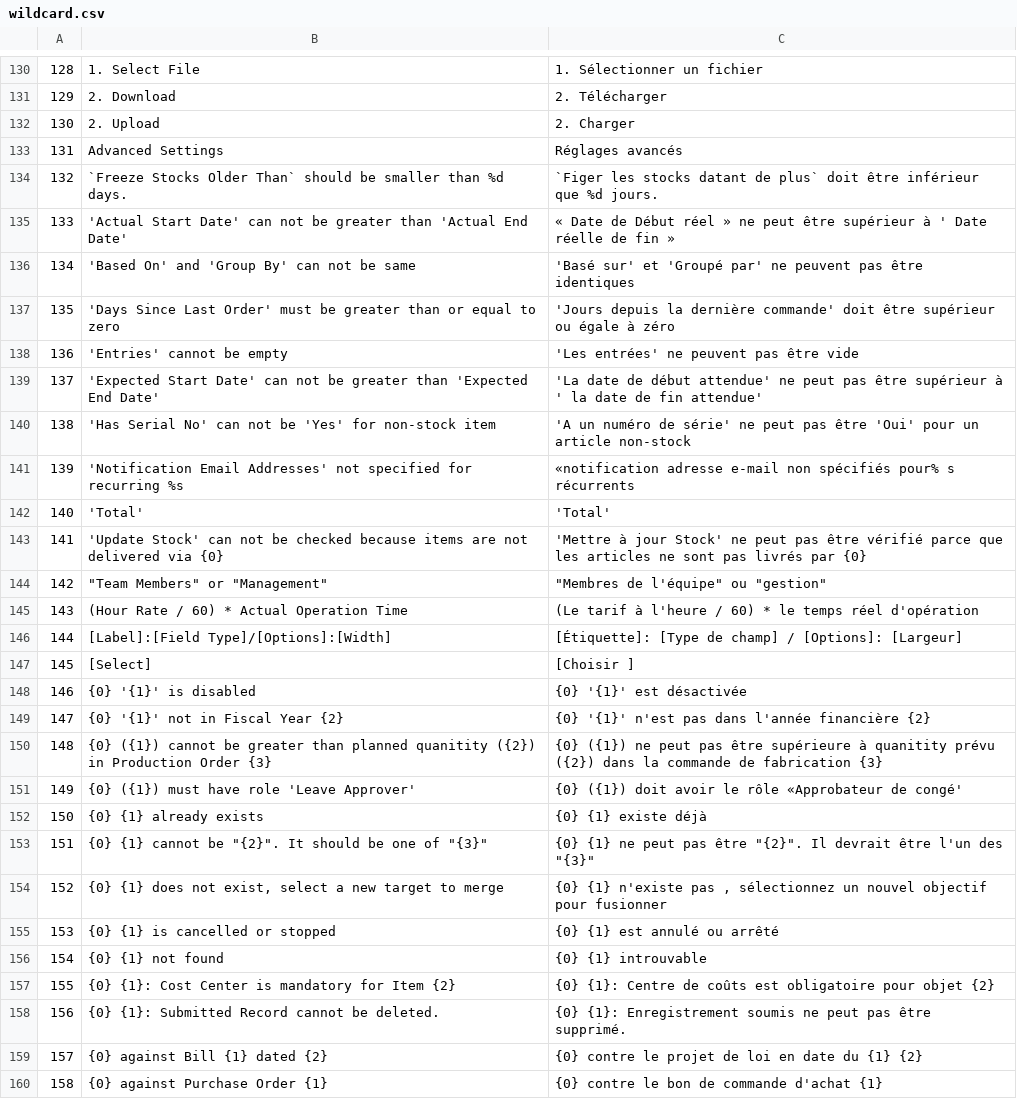
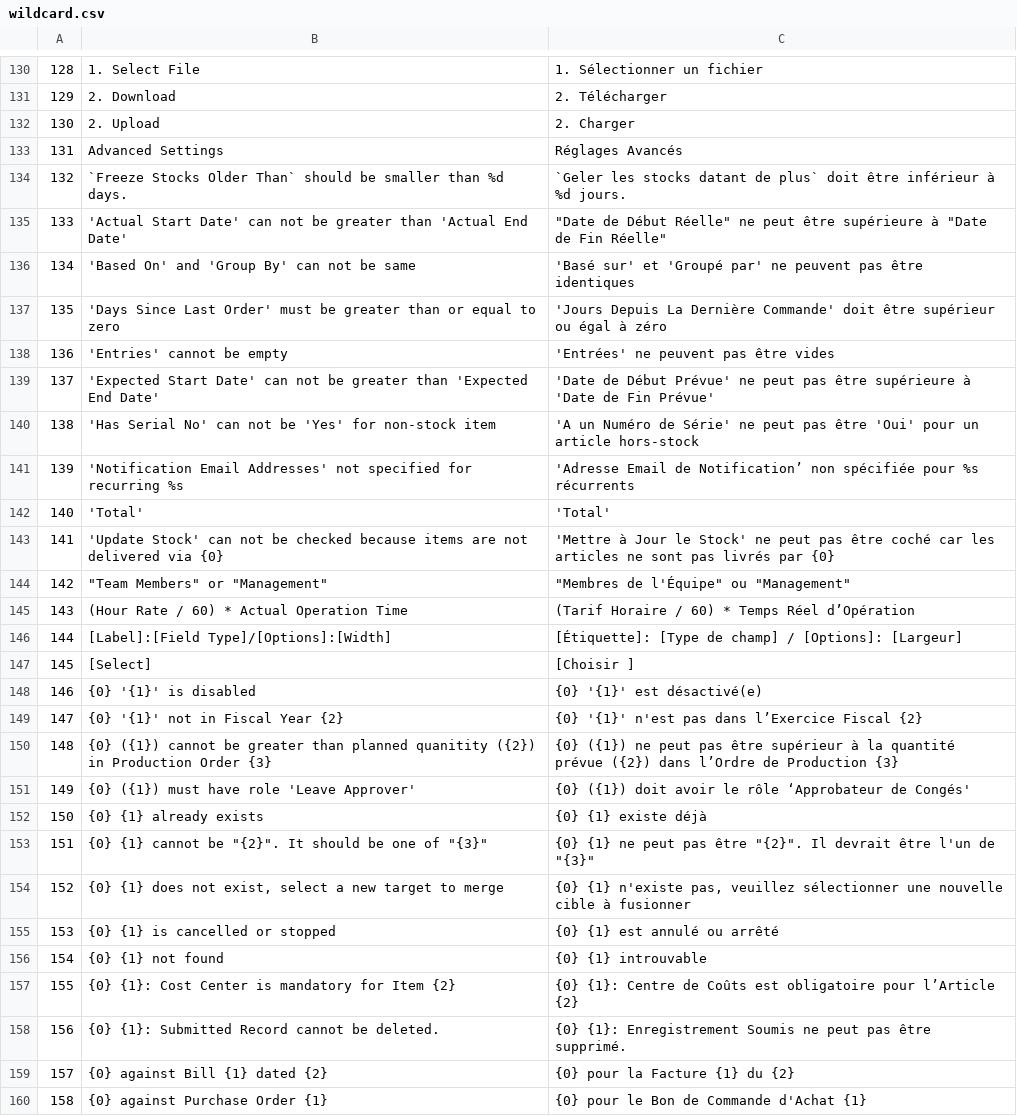
Before and after one commit to qrevel/erpnext-translations, a CSV file: wildcard.csv, drawn as a sheet; only a part is shown, gaps mark what is left out; the diff covers the shown part only.

```diff
--- a/wildcard.csv
+++ b/wildcard.csv
@@ -134,29 +134,29 @@
 130,2. Upload,2. Charger
-131,Advanced Settings,Réglages avancés
-132,`Freeze Stocks Older Than` should be smaller than %d days.,`Figer les stocks datant de plus` doit être inférieur que %d jours.
-133,'Actual Start Date' can not be greater than 'Actual End Date',« Date de Début réel » ne peut être supérieur à ' Date réelle de fin »
+131,Advanced Settings,Réglages Avancés
+132,`Freeze Stocks Older Than` should be smaller than %d days.,`Geler les stocks datant de plus` doit être inférieur à %d jours.
+133,'Actual Start Date' can not be greater than 'Actual End Date',"""Date de Début Réelle"" ne peut être supérieure à ""Date de Fin Réelle"""
 134,'Based On' and 'Group By' can not be same,'Basé sur' et 'Groupé par' ne peuvent pas être identiques
-135,'Days Since Last Order' must be greater than or equal to zero,'Jours depuis la dernière commande' doit être supérieur ou égale à zéro
-136,'Entries' cannot be empty,'Les entrées' ne peuvent pas être vide
-137,'Expected Start Date' can not be greater than 'Expected End Date','La date de début attendue' ne peut pas être supérieur à ' la date de fin attendue'
-138,'Has Serial No' can not be 'Yes' for non-stock item,'A un numéro de série' ne peut pas être 'Oui' pour un article non-stock
-139,'Notification Email Addresses' not specified for recurring %s,«notification adresse e-mail non spécifiés pour% s récurrents
+135,'Days Since Last Order' must be greater than or equal to zero,'Jours Depuis La Dernière Commande' doit être supérieur ou égal à zéro
+136,'Entries' cannot be empty,'Entrées' ne peuvent pas être vides
+137,'Expected Start Date' can not be greater than 'Expected End Date','Date de Début Prévue' ne peut pas être supérieure à 'Date de Fin Prévue'
+138,'Has Serial No' can not be 'Yes' for non-stock item,'A un Numéro de Série' ne peut pas être 'Oui' pour un article hors-stock
+139,'Notification Email Addresses' not specified for recurring %s,'Adresse Email de Notification’ non spécifiée pour %s récurrents
 140,'Total','Total'
-141,'Update Stock' can not be checked because items are not delivered via {0},'Mettre à jour Stock' ne peut pas être vérifié parce que les articles ne sont pas livrés par {0}
-142,"""Team Members"" or ""Management""","""Membres de l'équipe"" ou ""gestion"""
-143,(Hour Rate / 60) * Actual Operation Time,(Le tarif à l'heure / 60) * le temps réel d'opération
+141,'Update Stock' can not be checked because items are not delivered via {0},'Mettre à Jour le Stock' ne peut pas être coché car les articles ne sont pas livrés par {0}
+142,"""Team Members"" or ""Management""","""Membres de l'Équipe"" ou ""Management"""
+143,(Hour Rate / 60) * Actual Operation Time,(Tarif Horaire / 60) * Temps Réel d’Opération
 144,[Label]:[Field Type]/[Options]:[Width],[Étiquette]: [Type de champ] / [Options]: [Largeur]
 145,[Select],[Choisir ]
-146,{0} '{1}' is disabled,{0} '{1}' est désactivée
-147,{0} '{1}' not in Fiscal Year {2},{0} '{1}' n'est pas dans l'année financière {2}
-148,{0} ({1}) cannot be greater than planned quanitity ({2}) in Production Order {3},{0} ({1}) ne peut pas être supérieure à quanitity prévu ({2}) dans la commande de fabrication {3}
-149,{0} ({1}) must have role 'Leave Approver',{0} ({1}) doit avoir le rôle «Approbateur de congé'
+146,{0} '{1}' is disabled,{0} '{1}' est désactivé(e)
+147,{0} '{1}' not in Fiscal Year {2},{0} '{1}' n'est pas dans l’Exercice Fiscal {2}
+148,{0} ({1}) cannot be greater than planned quanitity ({2}) in Production Order {3},{0} ({1}) ne peut pas être supérieur à la quantité prévue ({2}) dans l’Ordre de Production {3}
+149,{0} ({1}) must have role 'Leave Approver',{0} ({1}) doit avoir le rôle ‘Approbateur de Congés'
 150,{0} {1} already exists,{0} {1} existe déjà
-151,"{0} {1} cannot be ""{2}"". It should be one of ""{3}""","{0} {1} ne peut pas être ""{2}"". Il devrait être l'un des ""{3}"""
-152,"{0} {1} does not exist, select a new target to merge","{0} {1} n'existe pas , sélectionnez un nouvel objectif pour fusionner"
+151,"{0} {1} cannot be ""{2}"". It should be one of ""{3}""","{0} {1} ne peut pas être ""{2}"". Il devrait être l'un de ""{3}"""
+152,"{0} {1} does not exist, select a new target to merge","{0} {1} n'existe pas, veuillez sélectionner une nouvelle cible à fusionner"
 153,{0} {1} is cancelled or stopped,{0} {1} est annulé ou arrêté
 154,{0} {1} not found,{0} {1} introuvable
-155,{0} {1}: Cost Center is mandatory for Item {2},{0} {1}: Centre de coûts est obligatoire pour objet {2}
-156,{0} {1}: Submitted Record cannot be deleted.,{0} {1}: Enregistrement soumis ne peut pas être supprimé.
-157,{0} against Bill {1} dated {2},{0} contre le projet de loi en date du {1} {2}
-158,{0} against Purchase Order {1},{0} contre le bon de commande d'achat {1}
+155,{0} {1}: Cost Center is mandatory for Item {2},{0} {1}: Centre de Coûts est obligatoire pour l’Article {2}
+156,{0} {1}: Submitted Record cannot be deleted.,{0} {1}: Enregistrement Soumis ne peut pas être supprimé.
+157,{0} against Bill {1} dated {2},{0} pour la Facture {1} du {2}
+158,{0} against Purchase Order {1},{0} pour le Bon de Commande d'Achat {1}
```
Also changed, not shown: 90 edited cells elsewhere in this file.
